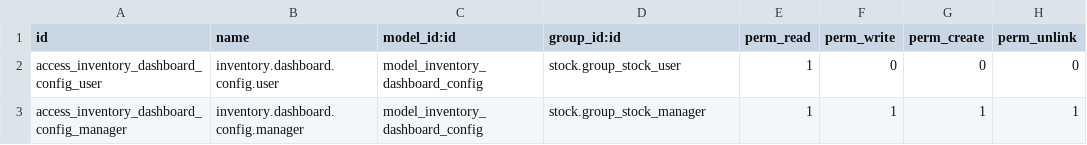
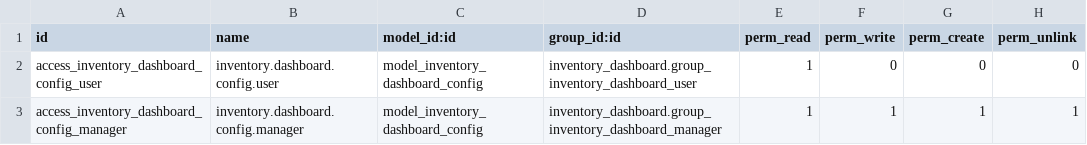
Before and after one commit to Lalaina710/inventory_dashboard, a CSV file: security/ir.model.access.csv, drawn as a sheet.

```diff
--- a/security/ir.model.access.csv
+++ b/security/ir.model.access.csv
@@ -1,3 +1,3 @@
 id,name,model_id:id,group_id:id,perm_read,perm_write,perm_create,perm_unlink
-access_inventory_dashboard_config_user,inventory.dashboard.config.user,model_inventory_dashboard_config,stock.group_stock_user,1,0,0,0
-access_inventory_dashboard_config_manager,inventory.dashboard.config.manager,model_inventory_dashboard_config,stock.group_stock_manager,1,1,1,1
+access_inventory_dashboard_config_user,inventory.dashboard.config.user,model_inventory_dashboard_config,inventory_dashboard.group_inventory_dashboard_user,1,0,0,0
+access_inventory_dashboard_config_manager,inventory.dashboard.config.manager,model_inventory_dashboard_config,inventory_dashboard.group_inventory_dashboard_manager,1,1,1,1
```
Also changed, not shown: 5 other files.
